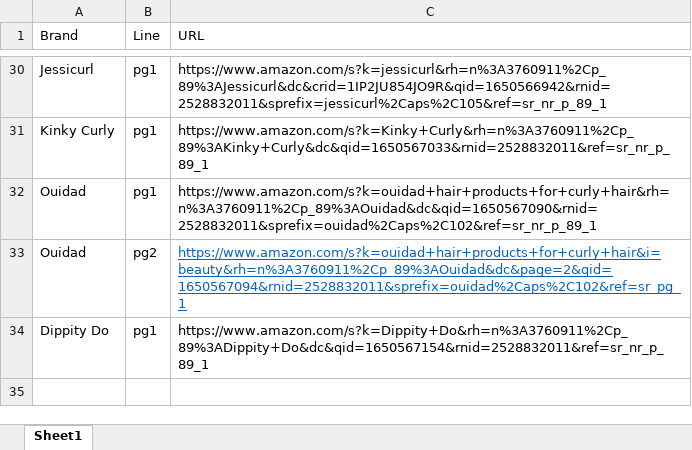
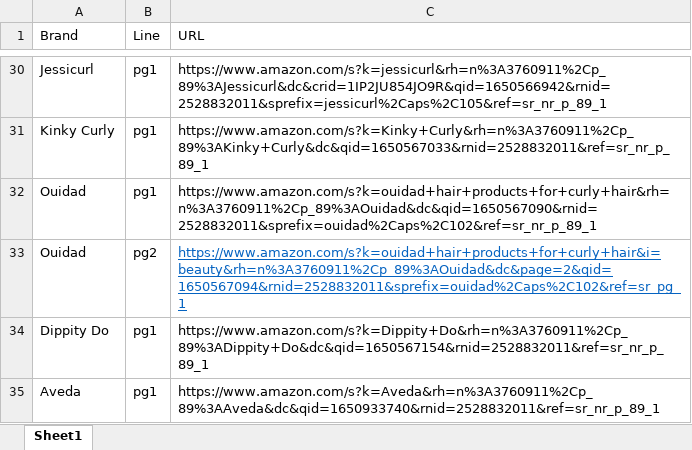
Before and after one commit to morganoneka/haircare, an Excel workbook: productpages.xlsx, sheet Sheet1, drawn as a sheet; only a part is shown, gaps mark what is left out; values as stored, in another font and other column widths than the file's, no borders; the diff names each change by its address in the sheet, - before the commit and + after, or states it on an @@ line.

Commit message:
Fixed filter issue for products with multiple type tags

```diff
--- a/productpages.xlsx (sheet Sheet1)
+++ b/productpages.xlsx (sheet Sheet1)
+row 35: Aveda | pg1 | https://www.amazon.com/s?k=Aveda&rh=n%3A3760911%2Cp_89%3AAveda&dc&qid=1650933740&rnid=2528832011&ref=sr_nr_p_89_1
```
Also changed, not shown: 2 other files.
